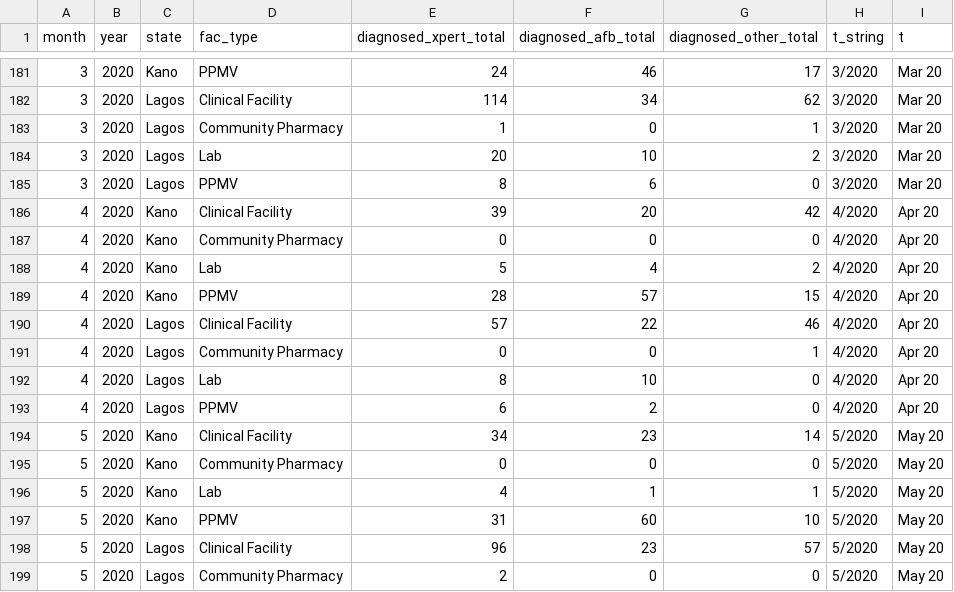
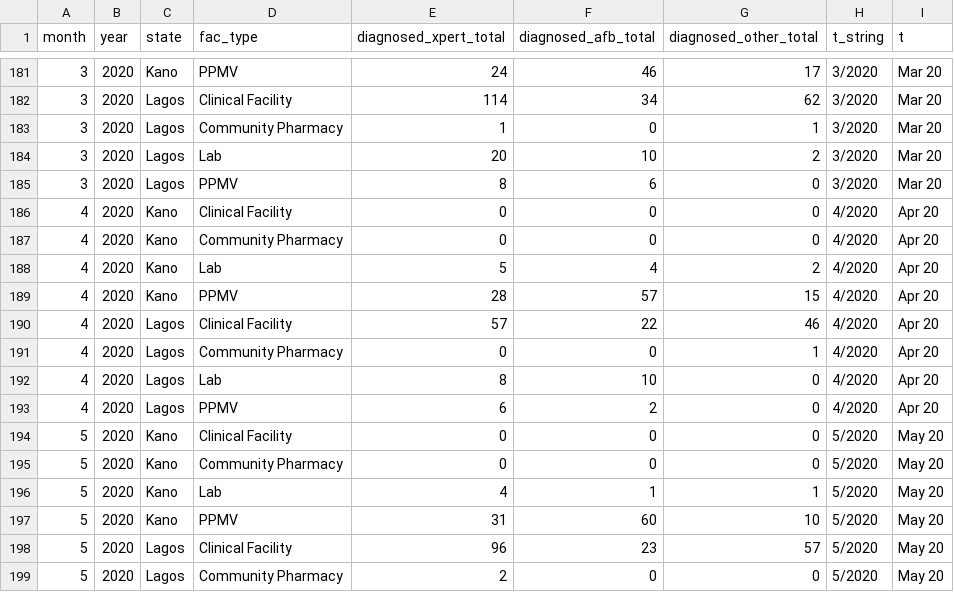
Before and after one commit to bbdaniels/nigeria-shops-analysis, a CSV file: 1-shops-old/outputs/data/cases-fac_type.csv, drawn as a sheet; only a part is shown, gaps mark what is left out.

```diff
--- a/1-shops-old/outputs/data/cases-fac_type.csv
+++ b/1-shops-old/outputs/data/cases-fac_type.csv
@@ -185,3 +185,3 @@ month,year,state,fac_type,diagnosed_xpert_total,diagnosed_afb_total,diagnosed_ot
 3,2020,"Lagos","PPMV",8,6,0,"3/2020",Mar 20
-4,2020,"Kano","Clinical Facility",39,20,42,"4/2020",Apr 20
+4,2020,"Kano","Clinical Facility",0,0,0,"4/2020",Apr 20
 4,2020,"Kano","Community Pharmacy",0,0,0,"4/2020",Apr 20
@@ -193,3 +193,3 @@ month,year,state,fac_type,diagnosed_xpert_total,diagnosed_afb_total,diagnosed_ot
 4,2020,"Lagos","PPMV",6,2,0,"4/2020",Apr 20
-5,2020,"Kano","Clinical Facility",34,23,14,"5/2020",May 20
+5,2020,"Kano","Clinical Facility",0,0,0,"5/2020",May 20
 5,2020,"Kano","Community Pharmacy",0,0,0,"5/2020",May 20
```
Also changed, not shown: 1-shops-old/outputs/data/cascade-type.csv, 1-shops-old/outputs/data/closures.csv, 19 other files.
